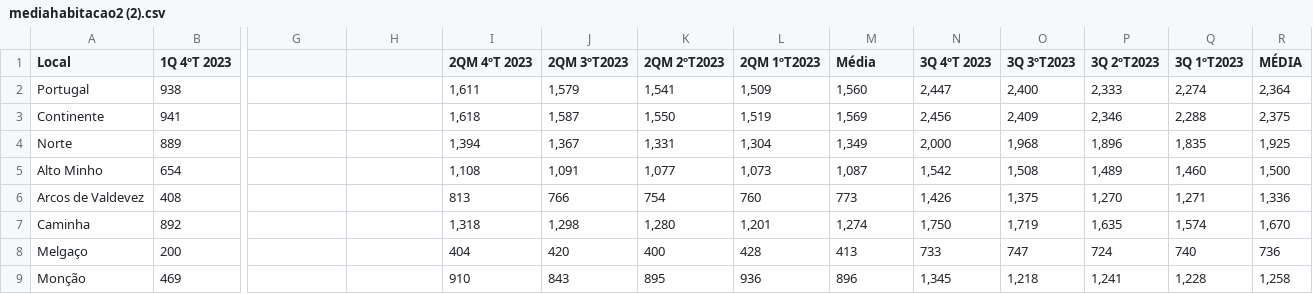
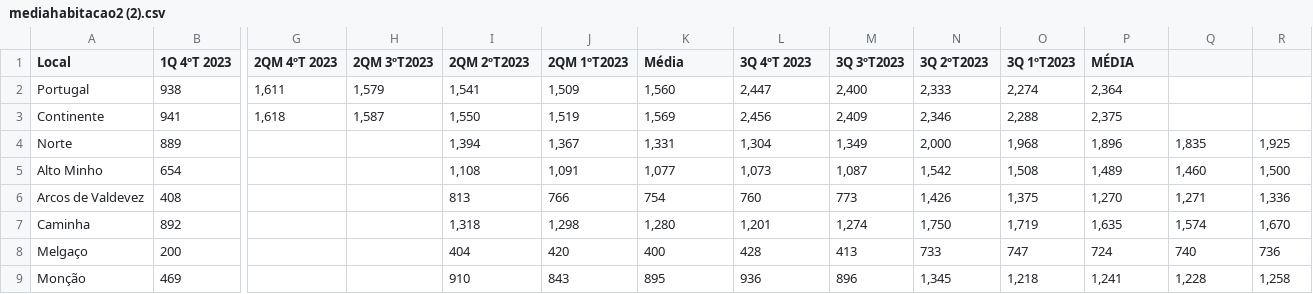
Before and after one commit to mavalente001/planilhasmetodos, a CSV file: mediahabitacao2 (2).csv, drawn as a sheet; only a part is shown, gaps mark what is left out; the diff names each change by its address in the sheet, - before the commit and + after, or states it on an @@ line.

Commit message:
mediahabitacao2 (2).csv

```diff
--- a/mediahabitacao2 (2).csv
+++ b/mediahabitacao2 (2).csv
-G1: (empty)
+G1: 2QM 4ºT 2023
-H1: (empty)
+H1: 2QM 3ºT2023
-I1: 2QM 4ºT 2023
+I1: 2QM 2ºT2023
-J1: 2QM 3ºT2023
+J1: 2QM 1ºT2023
-K1: 2QM 2ºT2023
+K1: Média
-L1: 2QM 1ºT2023
+L1: 3Q 4ºT 2023
-M1: Média
+M1: 3Q 3ºT2023
-N1: 3Q 4ºT 2023
+N1: 3Q 2ºT2023
-O1: 3Q 3ºT2023
+O1: 3Q 1ºT2023
-P1: 3Q 2ºT2023
+P1: MÉDIA
-Q1: 3Q 1ºT2023
+Q1: (empty)
-R1: MÉDIA
+R1: (empty)
-G2 (2QM 4ºT 2023): (empty)
+G2 (2QM 4ºT 2023): 1,611
-H2 (2QM 3ºT2023): (empty)
+H2 (2QM 3ºT2023): 1,579
-I2 (2QM 2ºT2023): 1,611
+I2 (2QM 2ºT2023): 1,541
-J2 (2QM 1ºT2023): 1,579
+J2 (2QM 1ºT2023): 1,509
-K2 (Média): 1,541
+K2 (Média): 1,560
-L2 (3Q 4ºT 2023): 1,509
+L2 (3Q 4ºT 2023): 2,447
-M2 (3Q 3ºT2023): 1,560
+M2 (3Q 3ºT2023): 2,400
-N2 (3Q 2ºT2023): 2,447
+N2 (3Q 2ºT2023): 2,333
-O2 (3Q 1ºT2023): 2,400
+O2 (3Q 1ºT2023): 2,274
-P2 (MÉDIA): 2,333
+P2 (MÉDIA): 2,364
-Q2: 2,274
+Q2: (empty)
-R2: 2,364
+R2: (empty)
-G3 (2QM 4ºT 2023): (empty)
+G3 (2QM 4ºT 2023): 1,618
-H3 (2QM 3ºT2023): (empty)
+H3 (2QM 3ºT2023): 1,587
-I3 (2QM 2ºT2023): 1,618
+I3 (2QM 2ºT2023): 1,550
-J3 (2QM 1ºT2023): 1,587
+J3 (2QM 1ºT2023): 1,519
-K3 (Média): 1,550
+K3 (Média): 1,569
-L3 (3Q 4ºT 2023): 1,519
+L3 (3Q 4ºT 2023): 2,456
-M3 (3Q 3ºT2023): 1,569
+M3 (3Q 3ºT2023): 2,409
-N3 (3Q 2ºT2023): 2,456
+N3 (3Q 2ºT2023): 2,346
-O3 (3Q 1ºT2023): 2,409
+O3 (3Q 1ºT2023): 2,288
-P3 (MÉDIA): 2,346
+P3 (MÉDIA): 2,375
-Q3: 2,288
+Q3: (empty)
-R3: 2,375
+R3: (empty)
```
